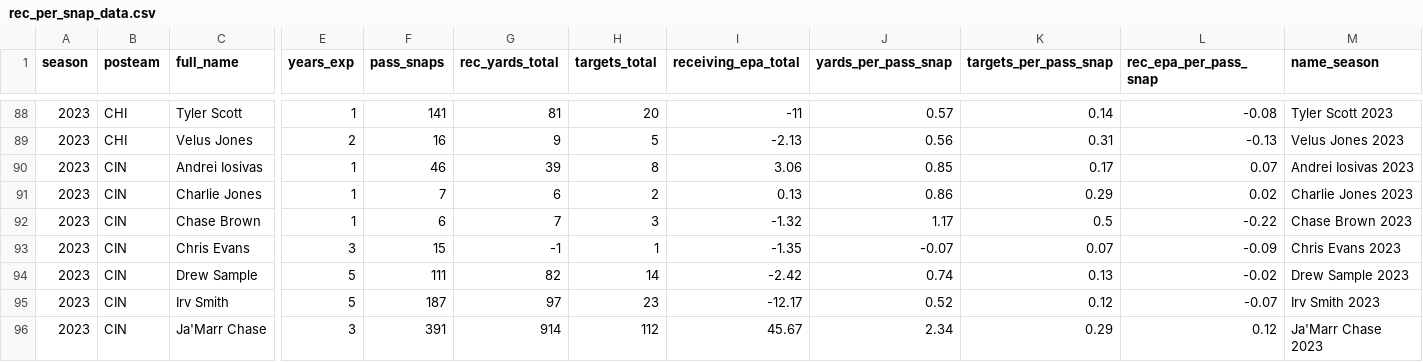
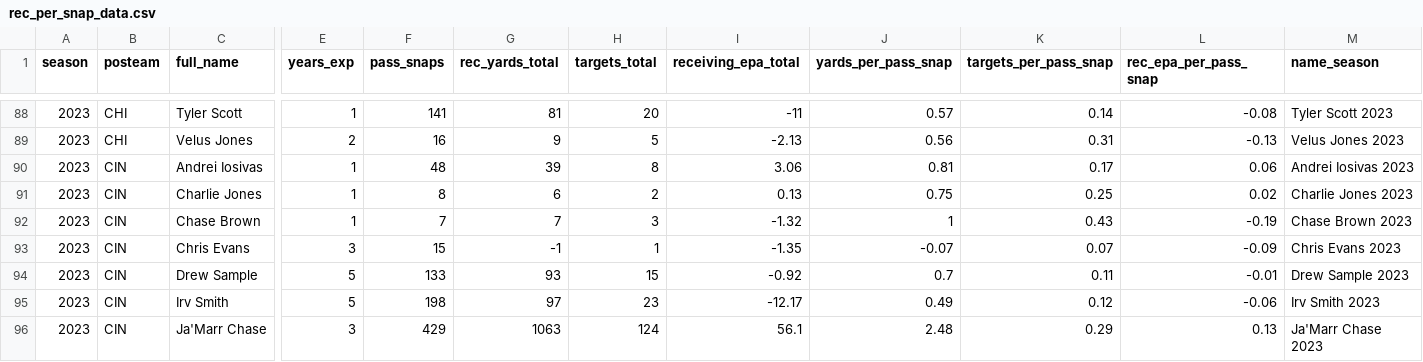
Before and after one commit to albtree/nfl-per-pass-snap, a CSV file: rec_per_snap_data.csv, drawn as a sheet; only a part is shown, gaps mark what is left out; the diff covers the shown part only; the diff names each change by its address in the sheet, - before the commit and + after, or states it on an @@ line.

```diff
--- a/rec_per_snap_data.csv
+++ b/rec_per_snap_data.csv
-F90 (pass_snaps): 46
+F90 (pass_snaps): 48
-J90 (yards_per_pass_snap): 0.85
+J90 (yards_per_pass_snap): 0.81
-L90 (rec_epa_per_pass_snap): 0.07
+L90 (rec_epa_per_pass_snap): 0.06
-F91 (pass_snaps): 7
+F91 (pass_snaps): 8
-J91 (yards_per_pass_snap): 0.86
+J91 (yards_per_pass_snap): 0.75
-K91 (targets_per_pass_snap): 0.29
+K91 (targets_per_pass_snap): 0.25
-F92 (pass_snaps): 6
+F92 (pass_snaps): 7
-J92 (yards_per_pass_snap): 1.17
+J92 (yards_per_pass_snap): 1
-K92 (targets_per_pass_snap): 0.5
+K92 (targets_per_pass_snap): 0.43
-L92 (rec_epa_per_pass_snap): -0.22
+L92 (rec_epa_per_pass_snap): -0.19
-F94 (pass_snaps): 111
+F94 (pass_snaps): 133
-G94 (rec_yards_total): 82
+G94 (rec_yards_total): 93
-H94 (targets_total): 14
+H94 (targets_total): 15
-I94 (receiving_epa_total): -2.42
+I94 (receiving_epa_total): -0.92
-J94 (yards_per_pass_snap): 0.74
+J94 (yards_per_pass_snap): 0.7
-K94 (targets_per_pass_snap): 0.13
+K94 (targets_per_pass_snap): 0.11
-L94 (rec_epa_per_pass_snap): -0.02
+L94 (rec_epa_per_pass_snap): -0.01
-F95 (pass_snaps): 187
+F95 (pass_snaps): 198
-J95 (yards_per_pass_snap): 0.52
+J95 (yards_per_pass_snap): 0.49
-L95 (rec_epa_per_pass_snap): -0.07
+L95 (rec_epa_per_pass_snap): -0.06
-F96 (pass_snaps): 391
+F96 (pass_snaps): 429
-G96 (rec_yards_total): 914
+G96 (rec_yards_total): 1063
-H96 (targets_total): 112
+H96 (targets_total): 124
-I96 (receiving_epa_total): 45.67
+I96 (receiving_epa_total): 56.1
-J96 (yards_per_pass_snap): 2.34
+J96 (yards_per_pass_snap): 2.48
-L96 (rec_epa_per_pass_snap): 0.12
+L96 (rec_epa_per_pass_snap): 0.13
```
Also changed, not shown: 1 added row and 88 edited cells elsewhere in this file.
